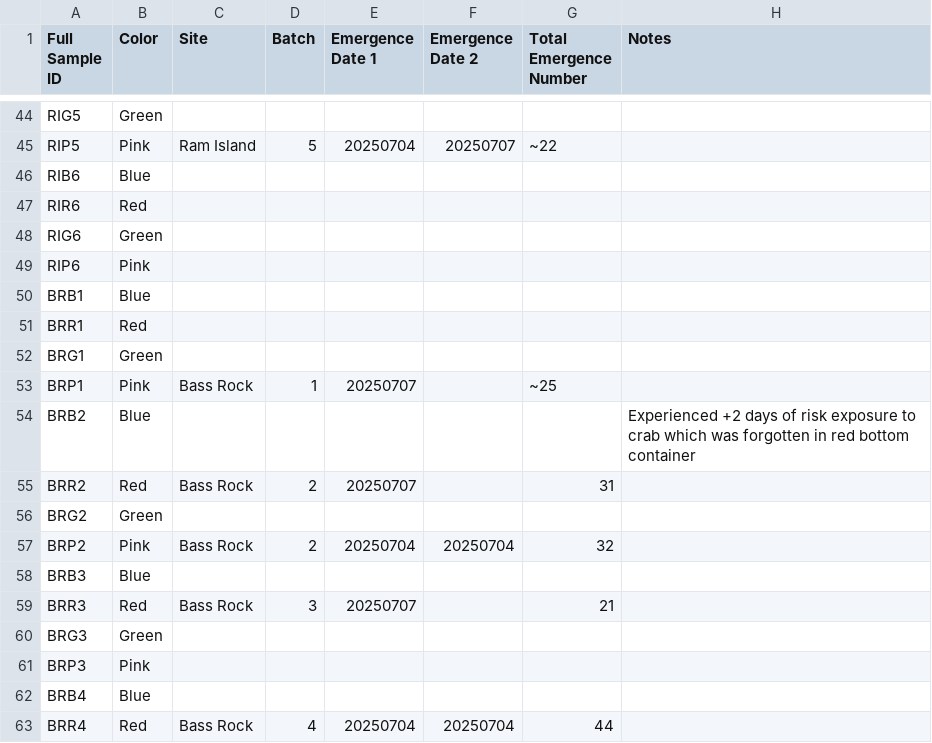
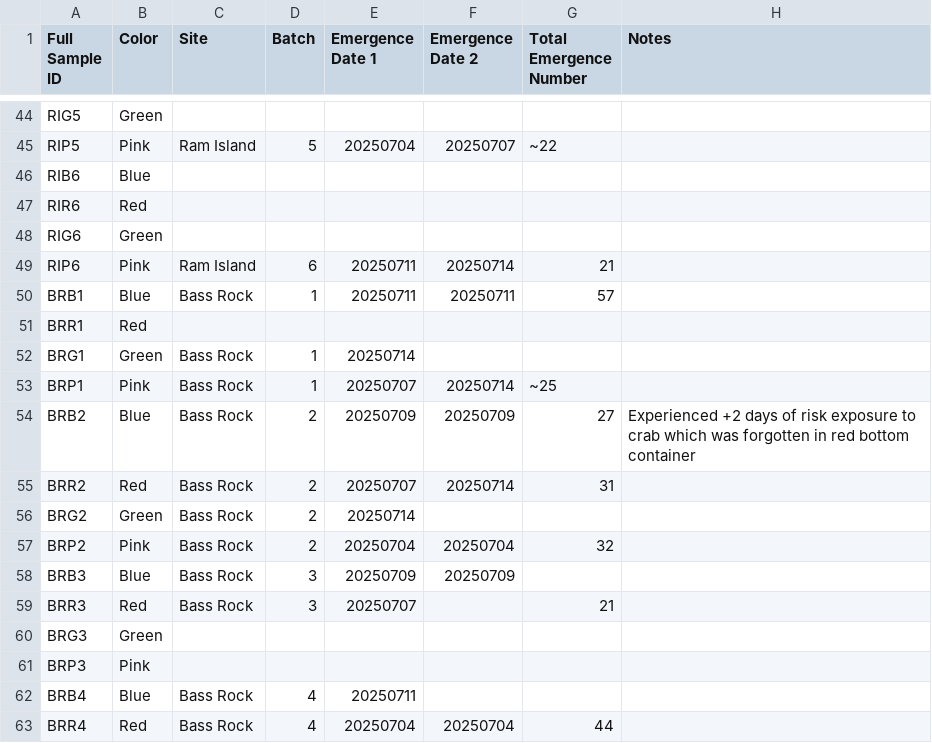
Before and after one commit to chloe-gilligan/Nucella_2025, a CSV file: data/2025_EC_Emergence_data.csv, drawn as a sheet; only a part is shown, gaps mark what is left out; the diff covers the shown part only.

Commit message:
updating emergence data

```diff
--- a/data/2025_EC_Emergence_data.csv
+++ b/data/2025_EC_Emergence_data.csv
@@ -49,12 +49,12 @@ RIR6,Red,,,,,,
 RIG6,Green,,,,,,
-RIP6,Pink,,,,,,
-BRB1,Blue,,,,,,
+RIP6,Pink,Ram Island,6,20250711,20250714,21,
+BRB1,Blue,Bass Rock,1,20250711,20250711,57,
 BRR1,Red,,,,,,
-BRG1,Green,,,,,,
-BRP1,Pink,Bass Rock,1,20250707,,~25,
-BRB2,Blue,,,,,,Experienced +2 days of risk exposure to crab which was forgotten in red bottom container
-BRR2,Red,Bass Rock,2,20250707,,31,
-BRG2,Green,,,,,,
+BRG1,Green,Bass Rock,1,20250714,,,
+BRP1,Pink,Bass Rock,1,20250707,20250714,~25,
+BRB2,Blue,Bass Rock,2,20250709,20250709,27,Experienced +2 days of risk exposure to crab which was forgotten in red bottom container
+BRR2,Red,Bass Rock,2,20250707,20250714,31,
+BRG2,Green,Bass Rock,2,20250714,,,
 BRP2,Pink,Bass Rock,2,20250704,20250704,32,
-BRB3,Blue,,,,,,
+BRB3,Blue,Bass Rock,3,20250709,20250709,,
 BRR3,Red,Bass Rock,3,20250707,,21,
@@ -62,3 +62,3 @@ BRG3,Green,,,,,,
 BRP3,Pink,,,,,,
-BRB4,Blue,,,,,,
+BRB4,Blue,Bass Rock,4,20250711,,,
 BRR4,Red,Bass Rock,4,20250704,20250704,44,
```
Also changed, not shown: 105 edited cells elsewhere in this file.
